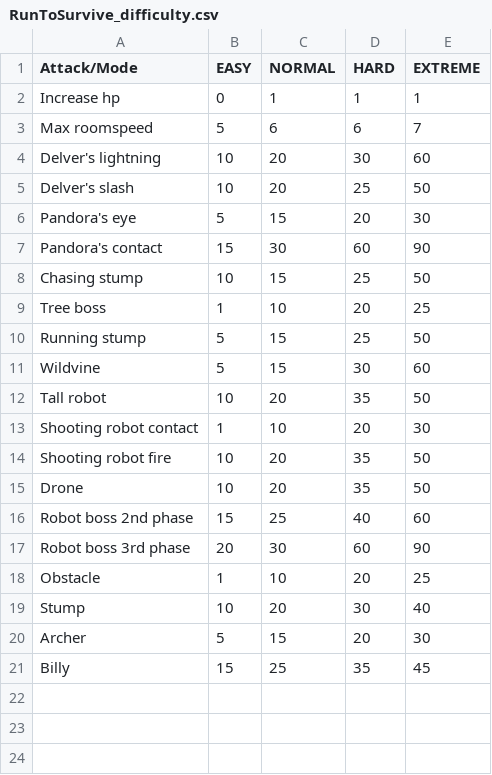
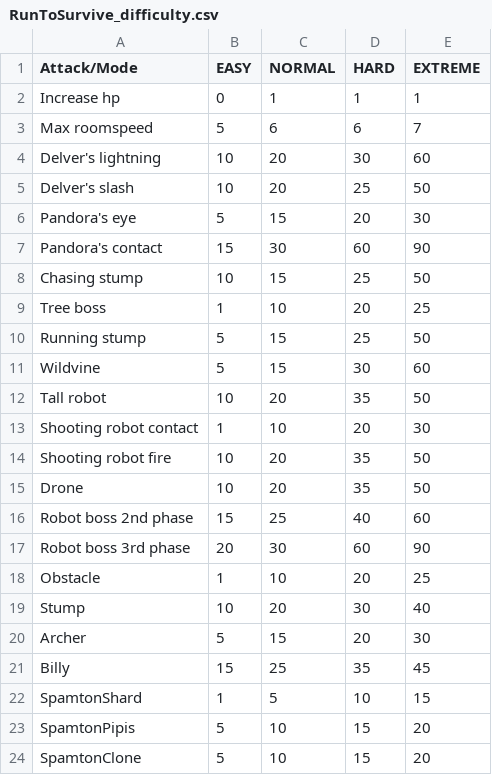
Before and after one commit to EvgeneyBogatyrev/RunToSurvive, a CSV file: datafiles/RunToSurvive_difficulty.csv, drawn as a sheet; the diff names each change by its address in the sheet, - before the commit and + after, or states it on an @@ line.

Commit message:
Finish Spamton

```diff
--- a/datafiles/RunToSurvive_difficulty.csv
+++ b/datafiles/RunToSurvive_difficulty.csv
+row 22: SpamtonShard | 1 | 5 | 10 | 15
+row 23: SpamtonPipis | 5 | 10 | 15 | 20
+row 24: SpamtonClone | 5 | 10 | 15 | 20
```
Also changed, not shown: 58 other files.
